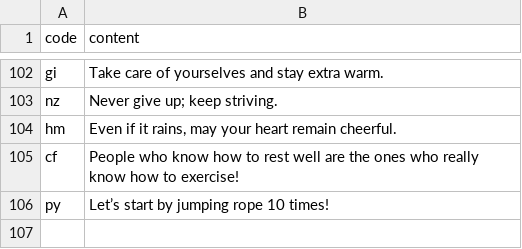
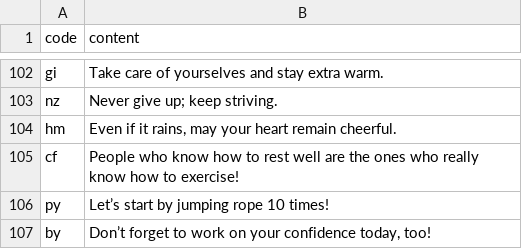
Before and after one commit to htvoffcial/htvoffcial, a CSV file: .github/content/cheerallcountry.csv, drawn as a sheet; only a part is shown, gaps mark what is left out; the diff names each change by its address in the sheet, - before the commit and + after, or states it on an @@ line.

```diff
--- a/.github/content/cheerallcountry.csv
+++ b/.github/content/cheerallcountry.csv
+row 107: by | Don’t forget to work on your confidence today, too!
```
